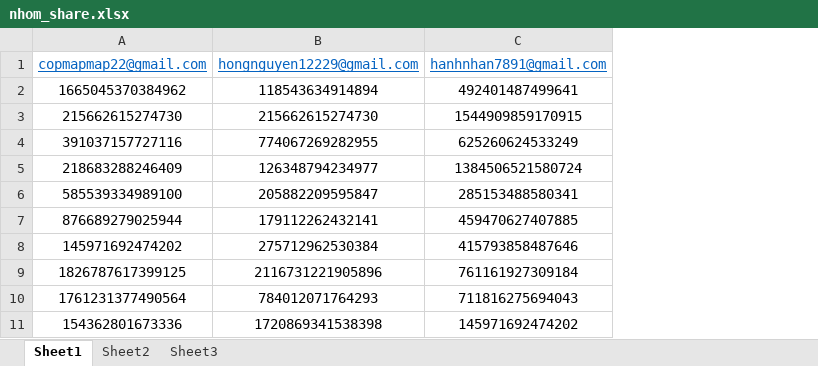
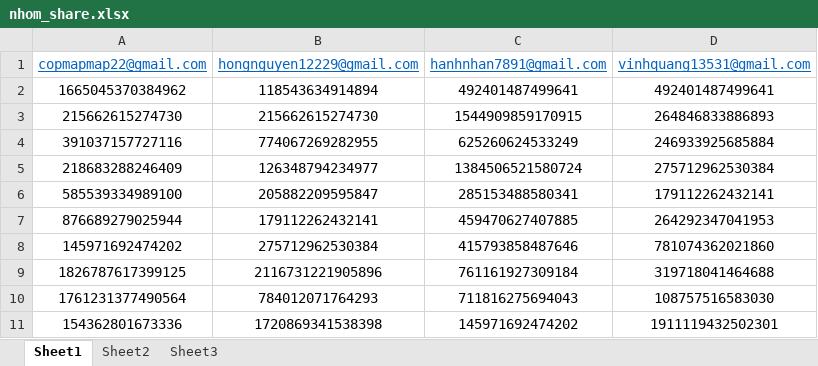
Before and after one commit to QuangQuoc/Tool, an Excel workbook: 01. FaceBook/01. Data/nhom_share.xlsx, sheet Sheet1, drawn as a sheet; only a part is shown; values as stored, in another font and other column widths than the file's, no borders; the diff names each change by its address in the sheet, - before the commit and + after, or states it on an @@ line.

Commit message:
sửa lỗi tool share group

```diff
--- a/01. FaceBook/01. Data/nhom_share.xlsx (sheet Sheet1)
+++ b/01. FaceBook/01. Data/nhom_share.xlsx (sheet Sheet1)
+column D (vinhquang13531@gmail.com), rows 2-11: 492401487499641 | 264846833886893 | 246933925685884 | 275712962530384 | 179112262432141 | 264292347041953 | 781074362021860 | 319718041464688 | 108757516583030 | 1911119432502301
```
Also changed, not shown: 5 other files.
